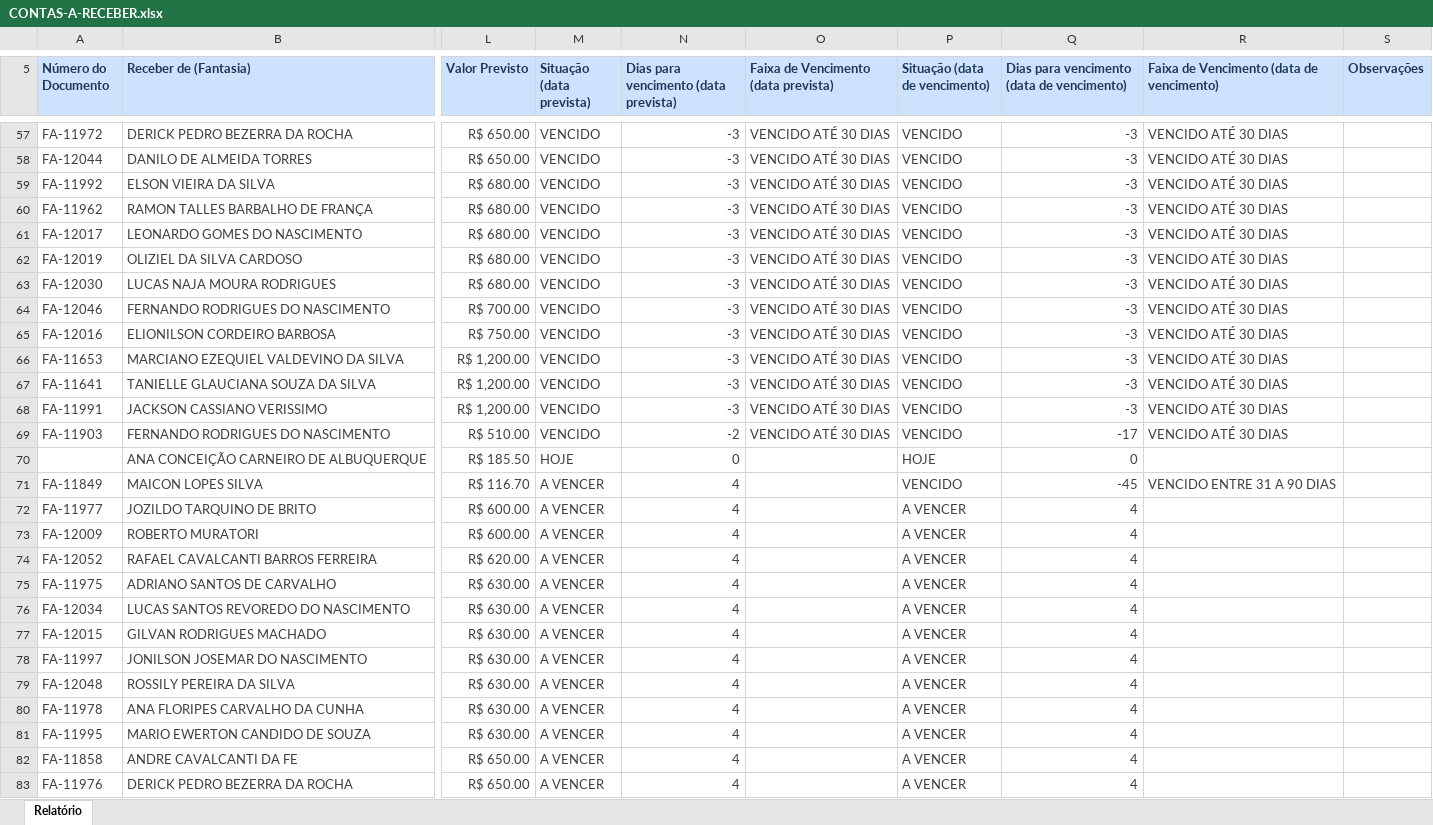
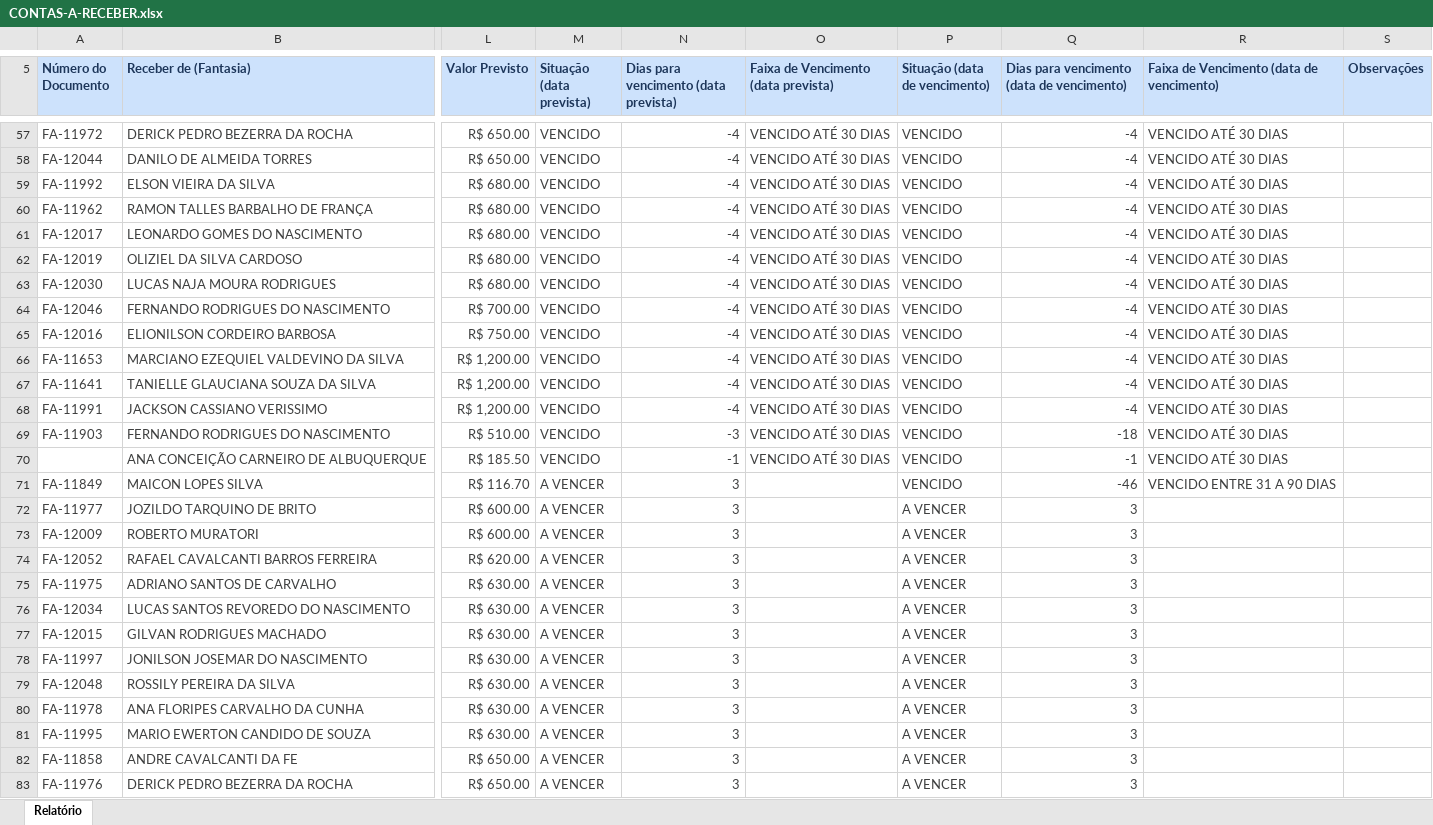
Before and after one commit to grupoativuz/Dashboard-Ativuz, an Excel workbook: planilhas/CONTAS-A-RECEBER.xlsx, sheet Relatório, drawn as a sheet; only a part is shown, gaps mark what is left out; values as stored, in another font and other column widths than the file's, no borders; the diff covers the shown part only; the diff names each change by its address in the sheet, - before the commit and + after, or states it on an @@ line.

```diff
--- a/planilhas/CONTAS-A-RECEBER.xlsx (sheet Relatório)
+++ b/planilhas/CONTAS-A-RECEBER.xlsx (sheet Relatório)
-N57:N68: -3
+N57:N68: -4
-Q57:Q68: -3
+Q57:Q68: -4
-N69: -2
+N69: -3
-Q69: -17
+Q69: -18
-M70 (Situação (data prevista)): HOJE
+M70 (Situação (data prevista)): VENCIDO
-N70: 0
+N70: -1
-O70: (empty)
+O70: VENCIDO ATÉ 30 DIAS
-P70 (Situação (data de vencimento)): HOJE
+P70 (Situação (data de vencimento)): VENCIDO
-Q70: 0
+Q70: -1
-R70: (empty)
+R70: VENCIDO ATÉ 30 DIAS
-N71:N83: 4
+N71:N83: 3
-Q71: -45
+Q71: -46
-Q72:Q83: 4
+Q72:Q83: 3
```
Also changed, not shown: 268 edited cells elsewhere in this sheet.
